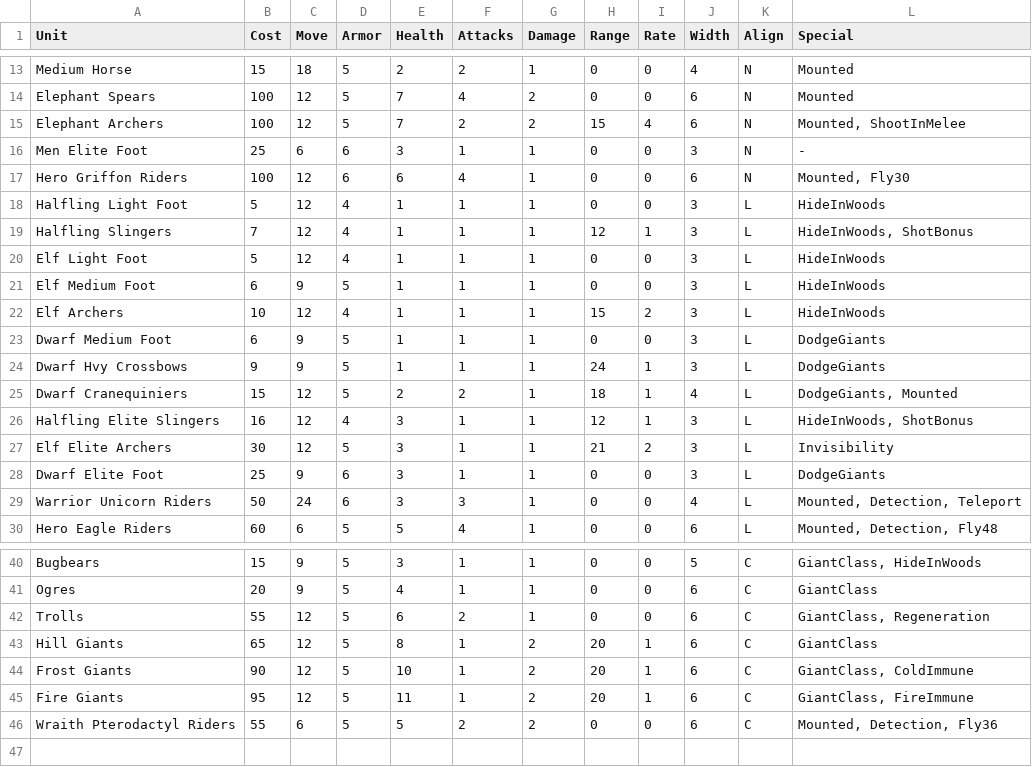
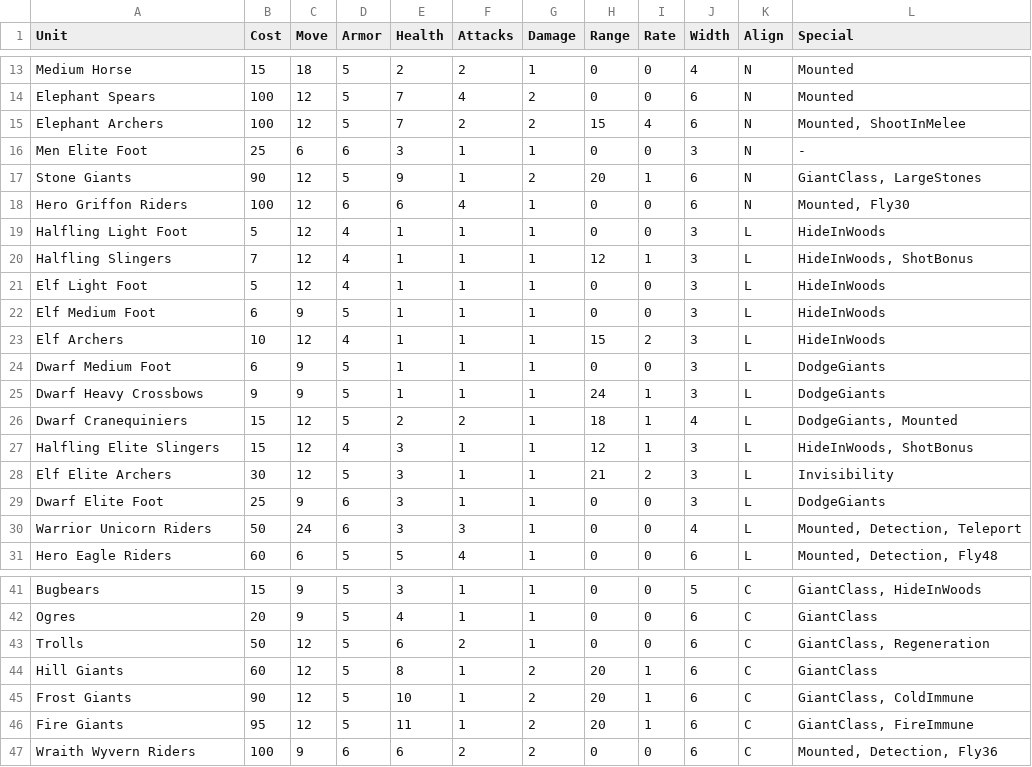
Before and after one commit to danielrcollins1/BookOfWar, a CSV file: UnitTypes.csv, drawn as a sheet; only a part is shown, gaps mark what is left out.

```diff
--- a/UnitTypes.csv
+++ b/UnitTypes.csv
@@ -16,2 +16,3 @@ Elephant Archers,100,12,5,7,2,2,15,4,6,N,"Mounted, ShootInMelee"
 Men Elite Foot,25,6,6,3,1,1,0,0,3,N,-
+Stone Giants,90,12,5,9,1,2,20,1,6,N,"GiantClass, LargeStones"
 Hero Griffon Riders,100,12,6,6,4,1,0,0,6,N,"Mounted, Fly30"
@@ -23,5 +24,5 @@ Elf Archers,10,12,4,1,1,1,15,2,3,L,HideInWoods
 Dwarf Medium Foot,6,9,5,1,1,1,0,0,3,L,DodgeGiants
-Dwarf Hvy Crossbows,9,9,5,1,1,1,24,1,3,L,DodgeGiants
+Dwarf Heavy Crossbows,9,9,5,1,1,1,24,1,3,L,DodgeGiants
 Dwarf Cranequiniers,15,12,5,2,2,1,18,1,4,L,"DodgeGiants, Mounted"
-Halfling Elite Slingers,16,12,4,3,1,1,12,1,3,L,"HideInWoods, ShotBonus"
+Halfling Elite Slingers,15,12,4,3,1,1,12,1,3,L,"HideInWoods, ShotBonus"
 Elf Elite Archers,30,12,5,3,1,1,21,2,3,L,Invisibility
@@ -41,6 +42,6 @@ Bugbears,15,9,5,3,1,1,0,0,5,C,"GiantClass, HideInWoods"
 Ogres,20,9,5,4,1,1,0,0,6,C,GiantClass
-Trolls,55,12,5,6,2,1,0,0,6,C,"GiantClass, Regeneration"
-Hill Giants,65,12,5,8,1,2,20,1,6,C,GiantClass
+Trolls,50,12,5,6,2,1,0,0,6,C,"GiantClass, Regeneration"
+Hill Giants,60,12,5,8,1,2,20,1,6,C,GiantClass
 Frost Giants,90,12,5,10,1,2,20,1,6,C,"GiantClass, ColdImmune"
 Fire Giants,95,12,5,11,1,2,20,1,6,C,"GiantClass, FireImmune"
-Wraith Pterodactyl Riders,55,6,5,5,2,2,0,0,6,C,"Mounted, Detection, Fly36"
+Wraith Wyvern Riders,100,9,6,6,2,2,0,0,6,C,"Mounted, Detection, Fly36"
```
Also changed, not shown: 2 other files.
